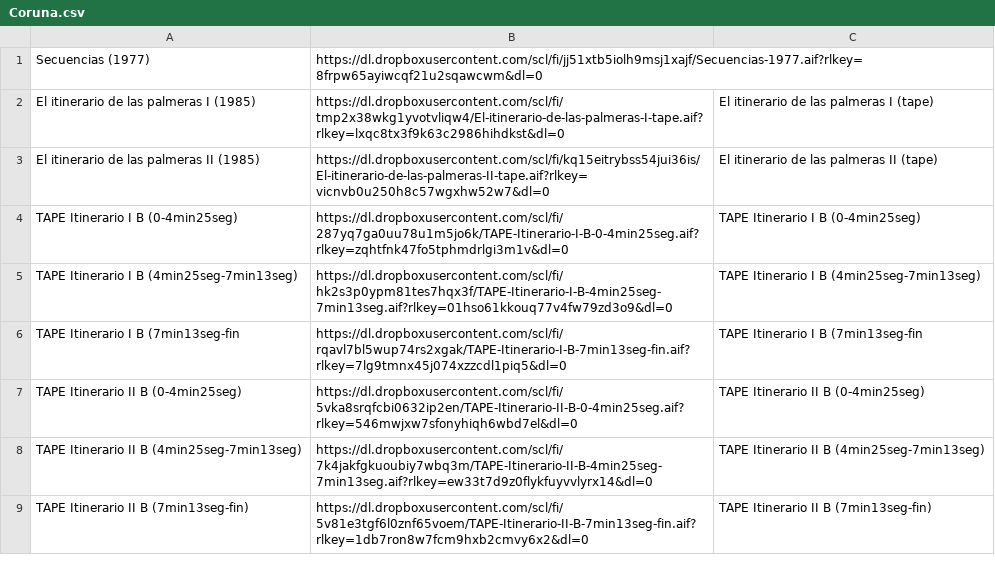
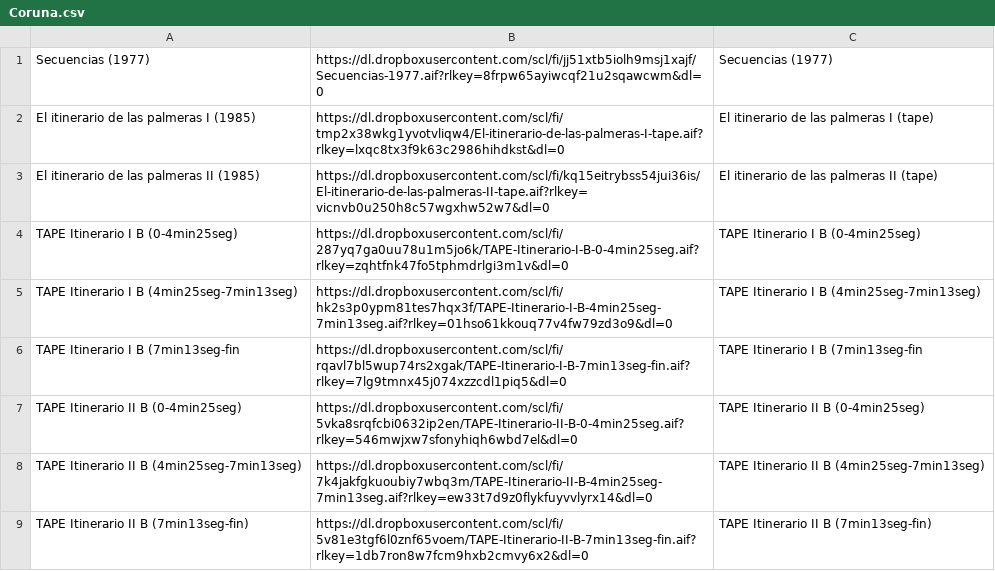
Before and after one commit to Oliveira08071979/enriquexmacias, a CSV file: Coruna.csv, drawn as a sheet.

Commit message:
Update Coruna.csv

```diff
--- a/Coruna.csv
+++ b/Coruna.csv
@@ -1,2 +1,2 @@
-Secuencias (1977), https://dl.dropboxusercontent.com/scl/fi/jj51xtb5iolh9msj1xajf/Secuencias-1977.aif?rlkey=8frpw65ayiwcqf21u2sqawcwm&dl=0
+Secuencias (1977), https://dl.dropboxusercontent.com/scl/fi/jj51xtb5iolh9msj1xajf/Secuencias-1977.aif?rlkey=8frpw65ayiwcqf21u2sqawcwm&dl=0, Secuencias (1977),
 El itinerario de las palmeras I (1985), https://dl.dropboxusercontent.com/scl/fi/tmp2x38wkg1yvotvliqw4/El-itinerario-de-las-palmeras-I-tape.aif?rlkey=lxqc8tx3f9k63c2986hihdkst&dl=0,El itinerario de las palmeras I (tape),
```
